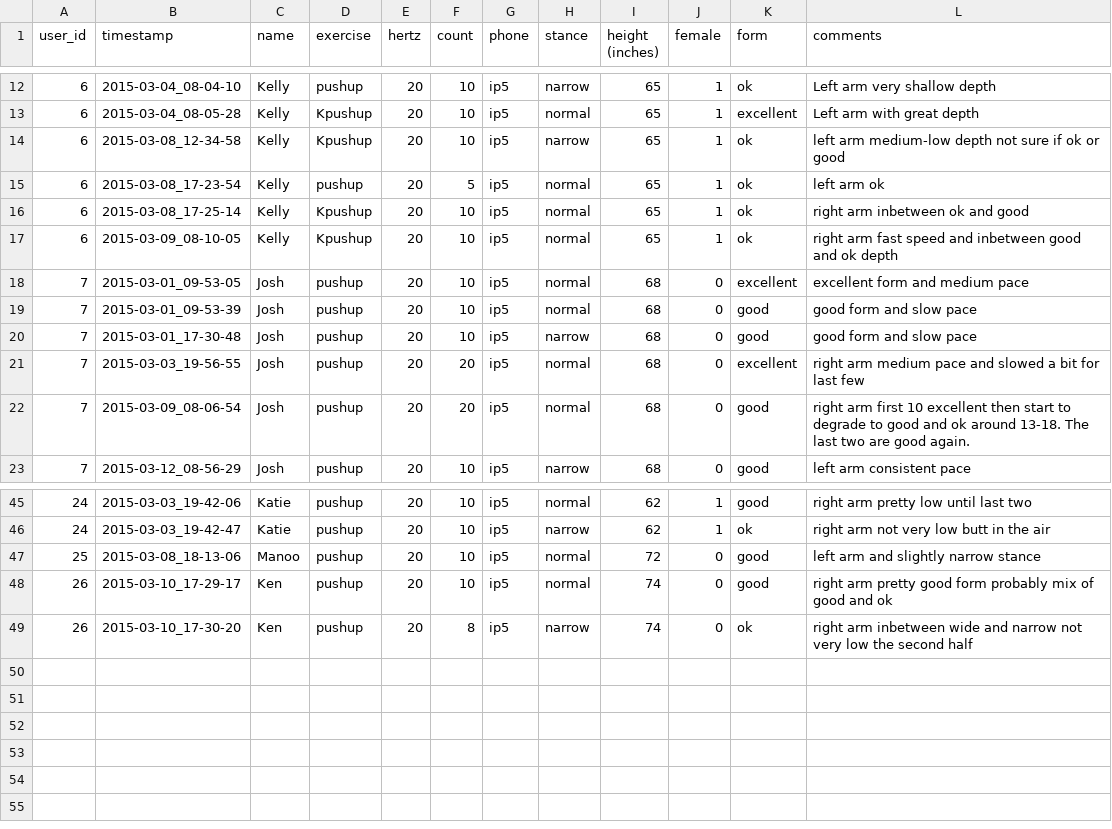
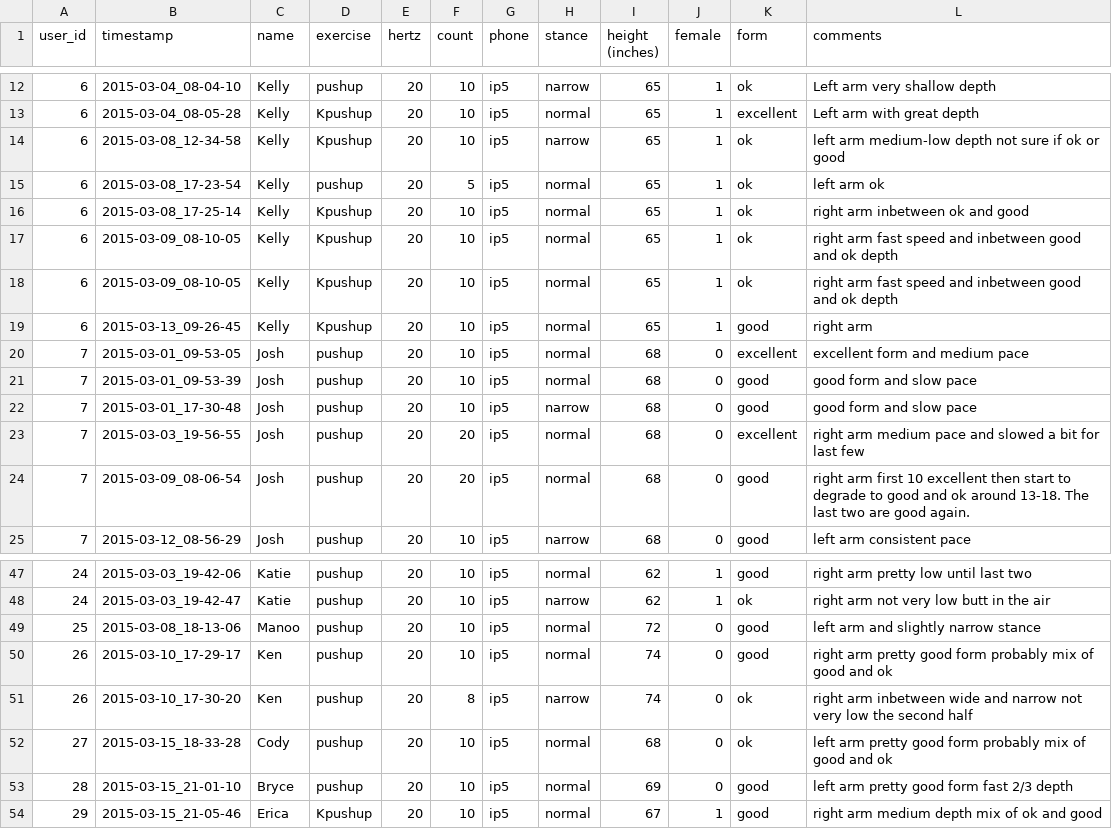
Before and after one commit to kellygwiseman/workout_buddy, a CSV file: data/full_dataset_info.csv, drawn as a sheet; only a part is shown, gaps mark what is left out.

Commit message:
updated webpage and anonymous user code

```diff
--- a/data/full_dataset_info.csv
+++ b/data/full_dataset_info.csv
@@ -17,2 +17,4 @@ user_id, timestamp, name, exercise, hertz, count, phone, stance, height (inches)
 6, 2015-03-09_08-10-05, Kelly, Kpushup, 20, 10, ip5, normal, 65, 1, ok, right arm fast speed and inbetween good and ok depth
+6, 2015-03-09_08-10-05, Kelly, Kpushup, 20, 10, ip5, normal, 65, 1, ok, right arm fast speed and inbetween good and ok depth
+6, 2015-03-13_09-26-45, Kelly, Kpushup, 20, 10, ip5, normal, 65, 1, good, right arm
 7, 2015-03-01_09-53-05, Josh, pushup, 20, 10, ip5, normal, 68, 0, excellent, excellent form and medium pace
@@ -49 +51,4 @@ user_id, timestamp, name, exercise, hertz, count, phone, stance, height (inches)
 26, 2015-03-10_17-30-20, Ken, pushup, 20, 8, ip5, narrow, 74, 0, ok, right arm inbetween wide and narrow not very low the second half
+27, 2015-03-15_18-33-28, Cody, pushup, 20, 10, ip5, normal, 68, 0, ok, left arm pretty good form probably mix of good and ok
+28, 2015-03-15_21-01-10, Bryce, pushup, 20, 10, ip5, normal, 69, 0, good, left arm pretty good form fast 2/3 depth
+29, 2015-03-15_21-05-46, Erica, Kpushup, 20, 10, ip5, normal, 67, 1, good, right arm medium depth mix of ok and good
```
Also changed, not shown: data/new_pushup_info.csv, 13 other files.
